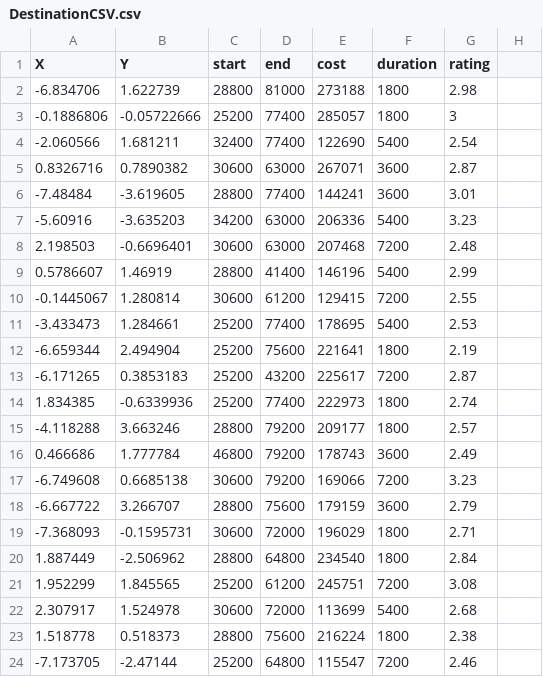
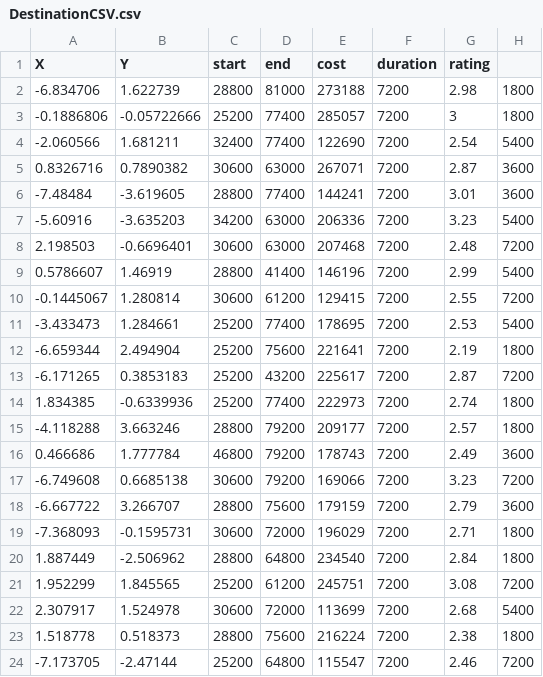
Before and after one commit to PieRowThePyro/TourismVisualize, a CSV file: Assets/DestinationCSV.csv, drawn as a sheet; only a part is shown; the diff covers the shown part only.

```diff
--- a/Assets/DestinationCSV.csv
+++ b/Assets/DestinationCSV.csv
@@ -2,23 +2,23 @@ X, Y,start,end,cost,duration,rating
--6.834706,1.622739,28800,81000,273188,1800,2.98
--0.1886806,-0.05722666,25200,77400,285057,1800,3
--2.060566,1.681211,32400,77400,122690,5400,2.54
-0.8326716,0.7890382,30600,63000,267071,3600,2.87
--7.48484,-3.619605,28800,77400,144241,3600,3.01
--5.60916,-3.635203,34200,63000,206336,5400,3.23
-2.198503,-0.6696401,30600,63000,207468,7200,2.48
-0.5786607,1.46919,28800,41400,146196,5400,2.99
--0.1445067,1.280814,30600,61200,129415,7200,2.55
--3.433473,1.284661,25200,77400,178695,5400,2.53
--6.659344,2.494904,25200,75600,221641,1800,2.19
--6.171265,0.3853183,25200,43200,225617,7200,2.87
-1.834385,-0.6339936,25200,77400,222973,1800,2.74
--4.118288,3.663246,28800,79200,209177,1800,2.57
-0.466686,1.777784,46800,79200,178743,3600,2.49
--6.749608,0.6685138,30600,79200,169066,7200,3.23
--6.667722,3.266707,28800,75600,179159,3600,2.79
--7.368093,-0.1595731,30600,72000,196029,1800,2.71
-1.887449,-2.506962,28800,64800,234540,1800,2.84
-1.952299,1.845565,25200,61200,245751,7200,3.08
-2.307917,1.524978,30600,72000,113699,5400,2.68
-1.518778,0.518373,28800,75600,216224,1800,2.38
--7.173705,-2.47144,25200,64800,115547,7200,2.46
+-6.834706,1.622739,28800,81000,273188,7200,2.98,1800
+-0.1886806,-0.05722666,25200,77400,285057,7200,3,1800
+-2.060566,1.681211,32400,77400,122690,7200,2.54,5400
+0.8326716,0.7890382,30600,63000,267071,7200,2.87,3600
+-7.48484,-3.619605,28800,77400,144241,7200,3.01,3600
+-5.60916,-3.635203,34200,63000,206336,7200,3.23,5400
+2.198503,-0.6696401,30600,63000,207468,7200,2.48,7200
+0.5786607,1.46919,28800,41400,146196,7200,2.99,5400
+-0.1445067,1.280814,30600,61200,129415,7200,2.55,7200
+-3.433473,1.284661,25200,77400,178695,7200,2.53,5400
+-6.659344,2.494904,25200,75600,221641,7200,2.19,1800
+-6.171265,0.3853183,25200,43200,225617,7200,2.87,7200
+1.834385,-0.6339936,25200,77400,222973,7200,2.74,1800
+-4.118288,3.663246,28800,79200,209177,7200,2.57,1800
+0.466686,1.777784,46800,79200,178743,7200,2.49,3600
+-6.749608,0.6685138,30600,79200,169066,7200,3.23,7200
+-6.667722,3.266707,28800,75600,179159,7200,2.79,3600
+-7.368093,-0.1595731,30600,72000,196029,7200,2.71,1800
+1.887449,-2.506962,28800,64800,234540,7200,2.84,1800
+1.952299,1.845565,25200,61200,245751,7200,3.08,7200
+2.307917,1.524978,30600,72000,113699,7200,2.68,5400
+1.518778,0.518373,28800,75600,216224,7200,2.38,1800
+-7.173705,-2.47144,25200,64800,115547,7200,2.46,7200
```
Also changed, not shown: 134 edited cells elsewhere in this file, Assets/DistanceCSV.csv, 10 other files.
